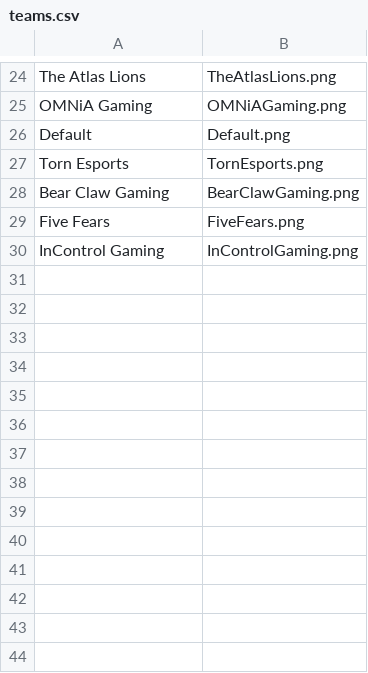
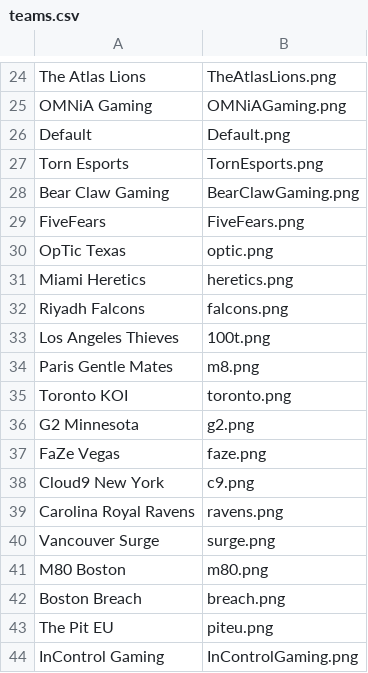
Before and after one commit to omittyler/stats.omit.gg, a CSV file: data/incoming/teams.csv, drawn as a sheet; only a part is shown, gaps mark what is left out.

```diff
--- a/data/incoming/teams.csv
+++ b/data/incoming/teams.csv
@@ -28,3 +28,17 @@ Torn Esports,TornEsports.png
 Bear Claw Gaming,BearClawGaming.png
-Five Fears,FiveFears.png
+FiveFears,FiveFears.png
+OpTic Texas,optic.png
+Miami Heretics,heretics.png
+Riyadh Falcons,falcons.png
+Los Angeles Thieves,100t.png
+Paris Gentle Mates,m8.png
+Toronto KOI,toronto.png
+G2 Minnesota,g2.png
+FaZe Vegas,faze.png
+Cloud9 New York,c9.png
+Carolina Royal Ravens,ravens.png
+Vancouver Surge,surge.png
+M80 Boston,m80.png
+Boston Breach,breach.png
+The Pit EU,piteu.png
 InControl Gaming,InControlGaming.png
```
Also changed, not shown: 15 other files.
